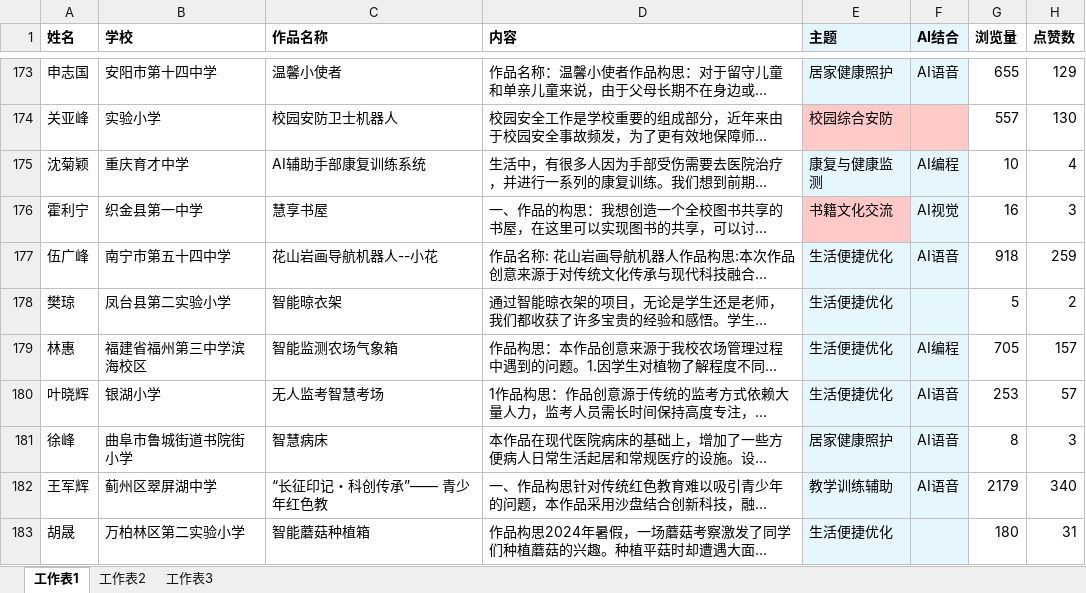
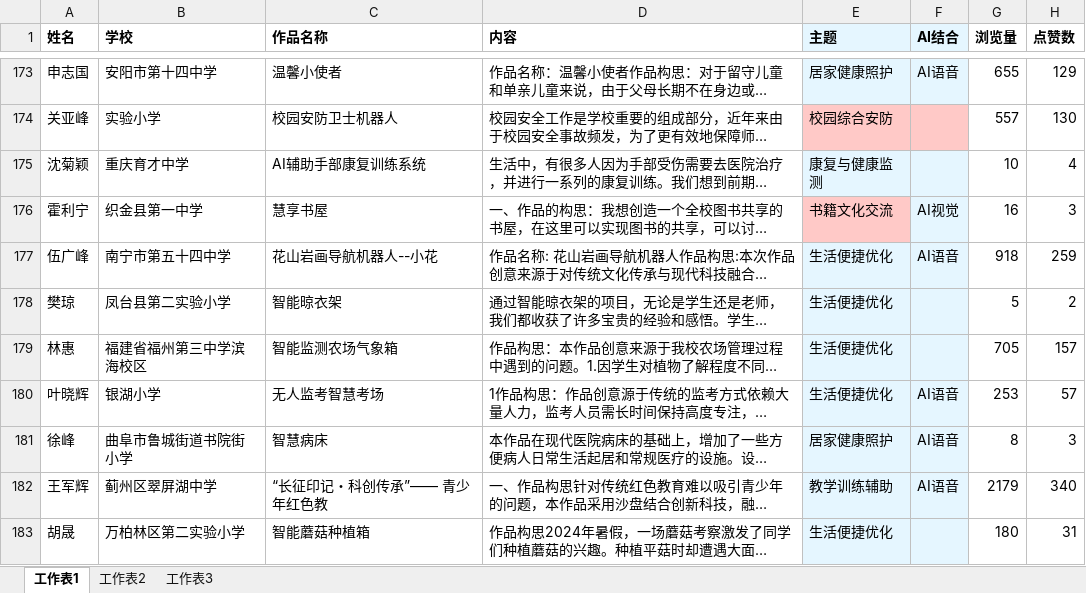
Before and after one commit to leonmangsos/classroom-works, an Excel workbook: 历史作品_IP地址补充主题AI数据.xlsx, sheet 工作表1, drawn as a sheet; only a part is shown, gaps mark what is left out; long unchanged cells end in …; values as stored, in another font and other column widths than the file's, no borders; conditional formats not drawn; the diff covers the shown part only; the diff names each change by its address in the sheet, - before the commit and + after, or states it on an @@ line.

```diff
--- a/历史作品_IP地址补充主题AI数据.xlsx (sheet 工作表1)
+++ b/历史作品_IP地址补充主题AI数据.xlsx (sheet 工作表1)
-F175 (AI结合): AI编程
+F175 (AI结合): (empty)
-F179 (AI结合): AI编程
+F179 (AI结合): (empty)
```
Also changed, not shown: 55 edited cells elsewhere in this sheet.
